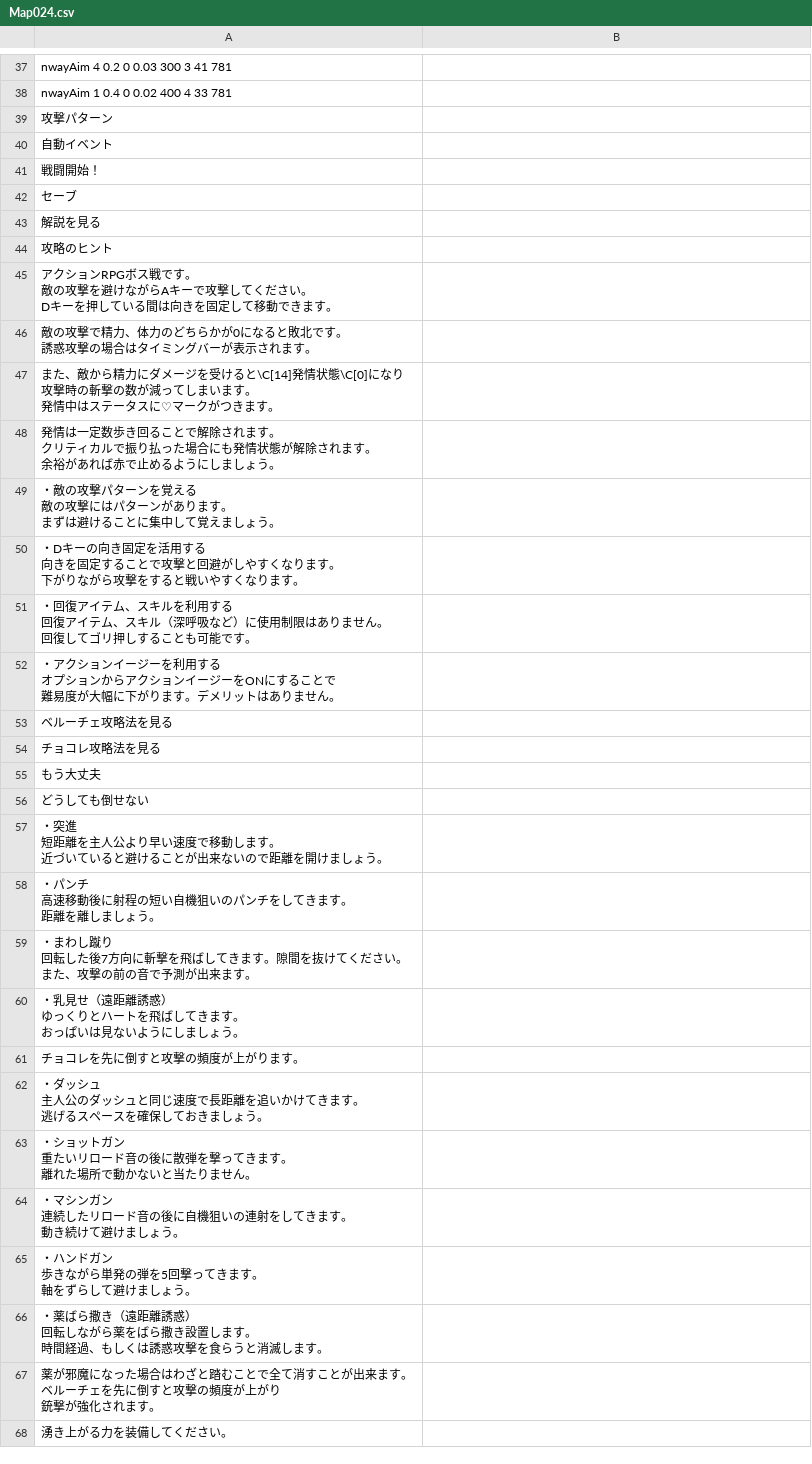
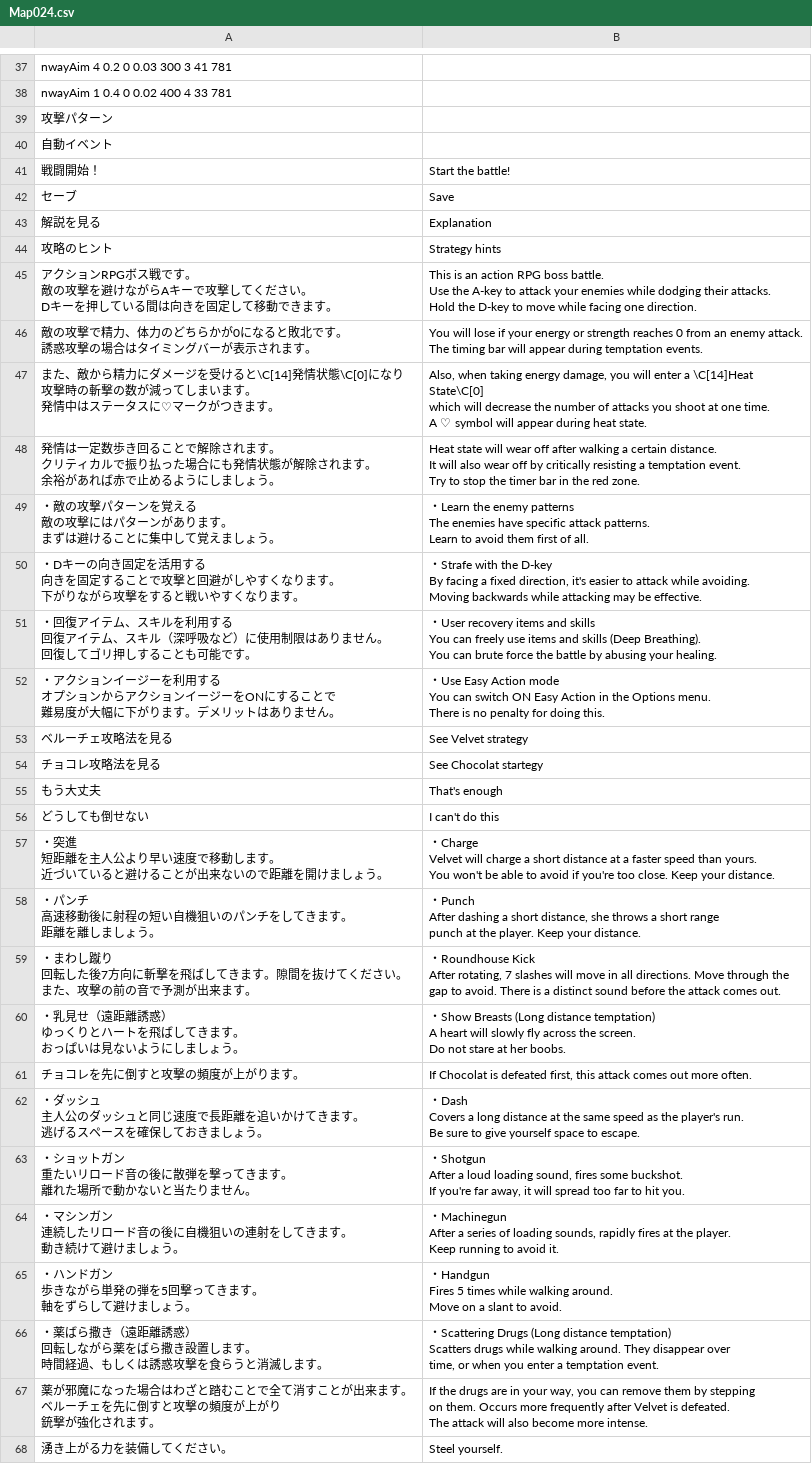
Before and after one commit to Giratena/Captured-Als-To-Romeria-Translation, a CSV file: Translation Script/Map024.csv, drawn as a sheet; only a part is shown, gaps mark what is left out; the diff covers the shown part only.

Commit message:
CSV conversion
Converted all my old changes to CSV format. Some edits didn't get ported over. Edits from parts 1 and 2.

```diff
--- a/Translation Script/Map024.csv
+++ b/Translation Script/Map024.csv
@@ -70,63 +98,98 @@
-"戦闘開始！",""
-"セーブ",""
-"解説を見る",""
-"攻略のヒント",""
-"アクションRPGボス戦です。
-敵の攻撃を避けながらAキーで攻撃してください。
-Dキーを押している間は向きを固定して移動できます。",""
-"敵の攻撃で精力、体力のどちらかが0になると敗北です。
-誘惑攻撃の場合はタイミングバーが表示されます。",""
-"また、敵から精力にダメージを受けると\C[14]発情状態\C[0]になり
-攻撃時の斬撃の数が減ってしまいます。
-発情中はステータスに♡マークがつきます。",""
-"発情は一定数歩き回ることで解除されます。
-クリティカルで振り払った場合にも発情状態が解除されます。
-余裕があれば赤で止めるようにしましょう。",""
-"・敵の攻撃パターンを覚える
-敵の攻撃にはパターンがあります。
-まずは避けることに集中して覚えましょう。",""
-"・Dキーの向き固定を活用する
-向きを固定することで攻撃と回避がしやすくなります。
-下がりながら攻撃をすると戦いやすくなります。",""
-"・回復アイテム、スキルを利用する
-回復アイテム、スキル（深呼吸など）に使用制限はありません。
-回復してゴリ押しすることも可能です。",""
-"・アクションイージーを利用する
-オプションからアクションイージーをONにすることで
-難易度が大幅に下がります。デメリットはありません。",""
-"ベルーチェ攻略法を見る",""
-"チョコレ攻略法を見る",""
-"もう大丈夫",""
-"どうしても倒せない",""
-"・突進
-短距離を主人公より早い速度で移動します。
-近づいていると避けることが出来ないので距離を開けましょう。",""
-"・パンチ
-高速移動後に射程の短い自機狙いのパンチをしてきます。
-距離を離しましょう。",""
-"・まわし蹴り
-回転した後7方向に斬撃を飛ばしてきます。隙間を抜けてください。
-また、攻撃の前の音で予測が出来ます。",""
-"・乳見せ（遠距離誘惑）
-ゆっくりとハートを飛ばしてきます。
-おっぱいは見ないようにしましょう。",""
-"チョコレを先に倒すと攻撃の頻度が上がります。",""
-"・ダッシュ
-主人公のダッシュと同じ速度で長距離を追いかけてきます。
-逃げるスペースを確保しておきましょう。",""
-"・ショットガン
-重たいリロード音の後に散弾を撃ってきます。
-離れた場所で動かないと当たりません。",""
-"・マシンガン
-連続したリロード音の後に自機狙いの連射をしてきます。
-動き続けて避けましょう。",""
-"・ハンドガン
-歩きながら単発の弾を5回撃ってきます。
-軸をずらして避けましょう。",""
-"・薬ばら撒き（遠距離誘惑）
-回転しながら薬をばら撒き設置します。
-時間経過、もしくは誘惑攻撃を食らうと消滅します。",""
-"薬が邪魔になった場合はわざと踏むことで全て消すことが出来ます。
-ベルーチェを先に倒すと攻撃の頻度が上がり
-銃撃が強化されます。",""
-"湧き上がる力を装備してください。",""
+"戦闘開始！","Start the battle!"
+"セーブ","Save"
+"解説を見る","Explanation"
+"攻略のヒント","Strategy hints"
+"アクションRPGボス戦です。
+敵の攻撃を避けながらAキーで攻撃してください。
+Dキーを押している間は向きを固定して移動できます。","This is an action RPG boss battle.
+Use the A-key to attack your enemies while dodging their attacks.
+Hold the D-key to move while facing one direction."
+"敵の攻撃で精力、体力のどちらかが0になると敗北です。
+誘惑攻撃の場合はタイミングバーが表示されます。","You will lose if your energy or strength reaches 0 from an enemy attack.
+The timing bar will appear during temptation events."
+"また、敵から精力にダメージを受けると\C[14]発情状態\C[0]になり
+攻撃時の斬撃の数が減ってしまいます。
+発情中はステータスに♡マークがつきます。","Also, when taking energy damage, you will enter a \C[14]Heat State\C[0]
+which will decrease the number of attacks you shoot at one time.
+A ♡ symbol will appear during heat state."
+"発情は一定数歩き回ることで解除されます。
+クリティカルで振り払った場合にも発情状態が解除されます。
+余裕があれば赤で止めるようにしましょう。","Heat state will wear off after walking a certain distance.
+It will also wear off by critically resisting a temptation event.
+Try to stop the timer bar in the red zone."
+"・敵の攻撃パターンを覚える
+敵の攻撃にはパターンがあります。
+まずは避けることに集中して覚えましょう。","・Learn the enemy patterns
+The enemies have specific attack patterns.
+Learn to avoid them first of all."
+"・Dキーの向き固定を活用する
+向きを固定することで攻撃と回避がしやすくなります。
+下がりながら攻撃をすると戦いやすくなります。","・Strafe with the D-key
+By facing a fixed direction, it's easier to attack while avoiding.
+Moving backwards while attacking may be effective."
+"・回復アイテム、スキルを利用する
+回復アイテム、スキル（深呼吸など）に使用制限はありません。
+回復してゴリ押しすることも可能です。","・User recovery items and skills
+You can freely use items and skills (Deep Breathing).
+You can brute force the battle by abusing your healing."
+"・アクションイージーを利用する
+オプションからアクションイージーをONにすることで
+難易度が大幅に下がります。デメリットはありません。","・Use Easy Action mode
+You can switch ON Easy Action in the Options menu.
+There is no penalty for doing this."
+"ベルーチェ攻略法を見る","See Velvet strategy"
+"チョコレ攻略法を見る","See Chocolat startegy"
+"もう大丈夫","That's enough"
+"どうしても倒せない","I can't do this"
+"・突進
+短距離を主人公より早い速度で移動します。
+近づいていると避けることが出来ないので距離を開けましょう。","・Charge
+Velvet will charge a short distance at a faster speed than yours.
+You won't be able to avoid if you're too close. Keep your distance."
+"・パンチ
+高速移動後に射程の短い自機狙いのパンチをしてきます。
+距離を離しましょう。","・Punch
+After dashing a short distance, she throws a short range
+punch at the player. Keep your distance."
+"・まわし蹴り
+回転した後7方向に斬撃を飛ばしてきます。隙間を抜けてください。
+また、攻撃の前の音で予測が出来ます。","・Roundhouse Kick
+After rotating, 7 slashes will move in all directions. Move through the
+gap to avoid. There is a distinct sound before the attack comes out."
+"・乳見せ（遠距離誘惑）
+ゆっくりとハートを飛ばしてきます。
+おっぱいは見ないようにしましょう。","・Show Breasts (Long distance temptation)
+A heart will slowly fly across the screen.
+Do not stare at her boobs."
+"チョコレを先に倒すと攻撃の頻度が上がります。","If Chocolat is defeated first, this attack comes out more often."
+"・ダッシュ
+主人公のダッシュと同じ速度で長距離を追いかけてきます。
+逃げるスペースを確保しておきましょう。","・Dash
+Covers a long distance at the same speed as the player's run.
+Be sure to give yourself space to escape."
+"・ショットガン
+重たいリロード音の後に散弾を撃ってきます。
+離れた場所で動かないと当たりません。","・Shotgun
+After a loud loading sound, fires some buckshot.
+If you're far away, it will spread too far to hit you."
+"・マシンガン
+連続したリロード音の後に自機狙いの連射をしてきます。
+動き続けて避けましょう。","・Machinegun
+After a series of loading sounds, rapidly fires at the player.
+Keep running to avoid it."
+"・ハンドガン
+歩きながら単発の弾を5回撃ってきます。
+軸をずらして避けましょう。","・Handgun
+Fires 5 times while walking around.
+Move on a slant to avoid."
+"・薬ばら撒き（遠距離誘惑）
+回転しながら薬をばら撒き設置します。
+時間経過、もしくは誘惑攻撃を食らうと消滅します。","・Scattering Drugs (Long distance temptation)
+Scatters drugs while walking around. They disappear over
+time, or when you enter a temptation event."
+"薬が邪魔になった場合はわざと踏むことで全て消すことが出来ます。
+ベルーチェを先に倒すと攻撃の頻度が上がり
+銃撃が強化されます。","If the drugs are in your way, you can remove them by stepping
+on them. Occurs more frequently after Velvet is defeated.
+The attack will also become more intense."
+"湧き上がる力を装備してください。","Steel yourself."
```
Also changed, not shown: 47 edited cells elsewhere in this file, Translation Script/Map006.csv, Translation Script/Map011.csv, 51 other files.
